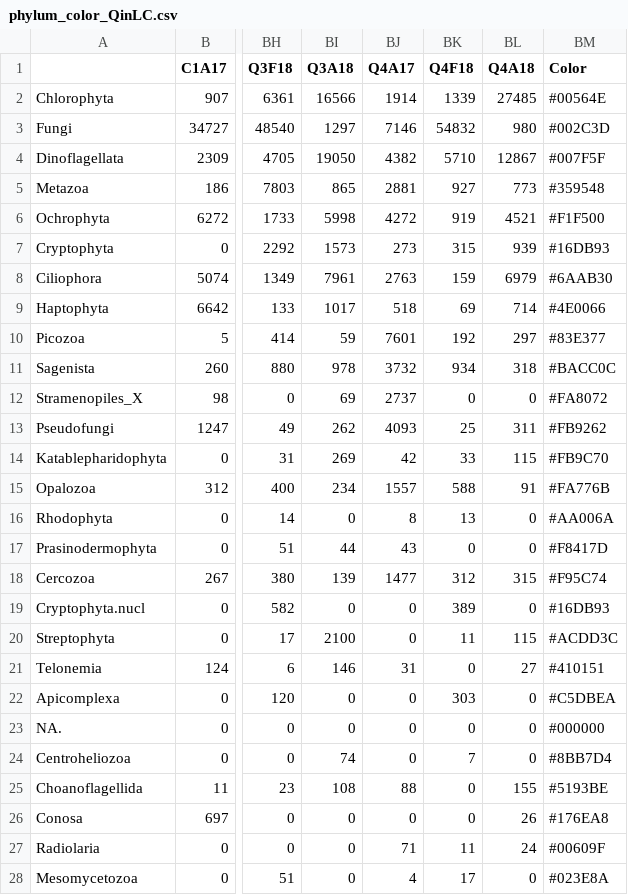
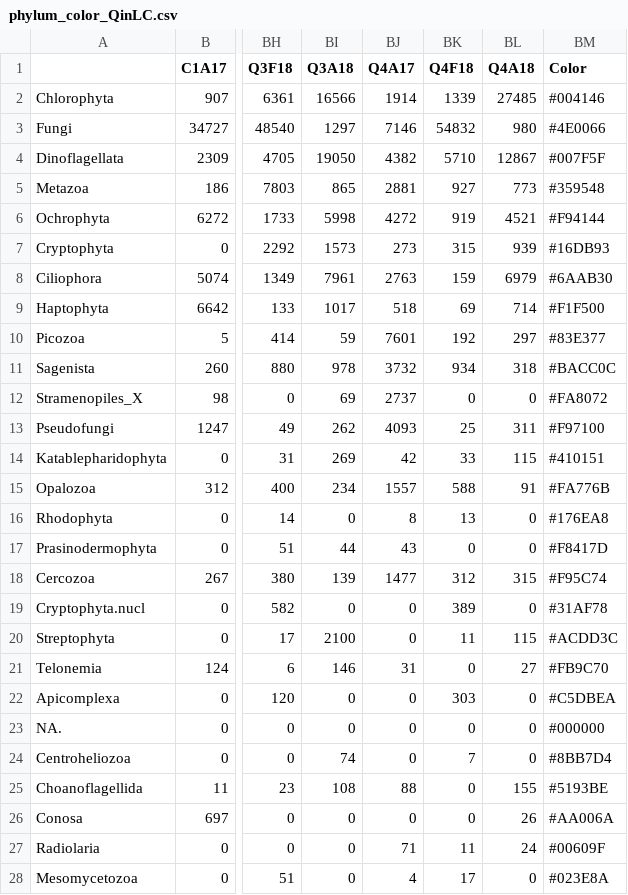
Before and after one commit to cmlglvz/CORE, a CSV file: Analisis_QinLC/phylum_color_QinLC.csv, drawn as a sheet; only a part is shown, gaps mark what is left out; the diff names each change by its address in the sheet, - before the commit and + after, or states it on an @@ line.

Commit message:
Gráficos de abundancia relativa añadidos junto con "corrección" de colores

```diff
--- a/Analisis_QinLC/phylum_color_QinLC.csv
+++ b/Analisis_QinLC/phylum_color_QinLC.csv
-BM2 (Color): #00564E
+BM2 (Color): #004146
-BM3 (Color): #002C3D
+BM3 (Color): #4E0066
-BM6 (Color): #F1F500
+BM6 (Color): #F94144
-BM9 (Color): #4E0066
+BM9 (Color): #F1F500
-BM13 (Color): #FB9262
+BM13 (Color): #F97100
-BM14 (Color): #FB9C70
+BM14 (Color): #410151
-BM16 (Color): #AA006A
+BM16 (Color): #176EA8
-BM19 (Color): #16DB93
+BM19 (Color): #31AF78
-BM21 (Color): #410151
+BM21 (Color): #FB9C70
-BM26 (Color): #176EA8
+BM26 (Color): #AA006A
```
Also changed, not shown: Analisis_QinLC/phylum_color_total_QinLC.csv, 3 other files.
